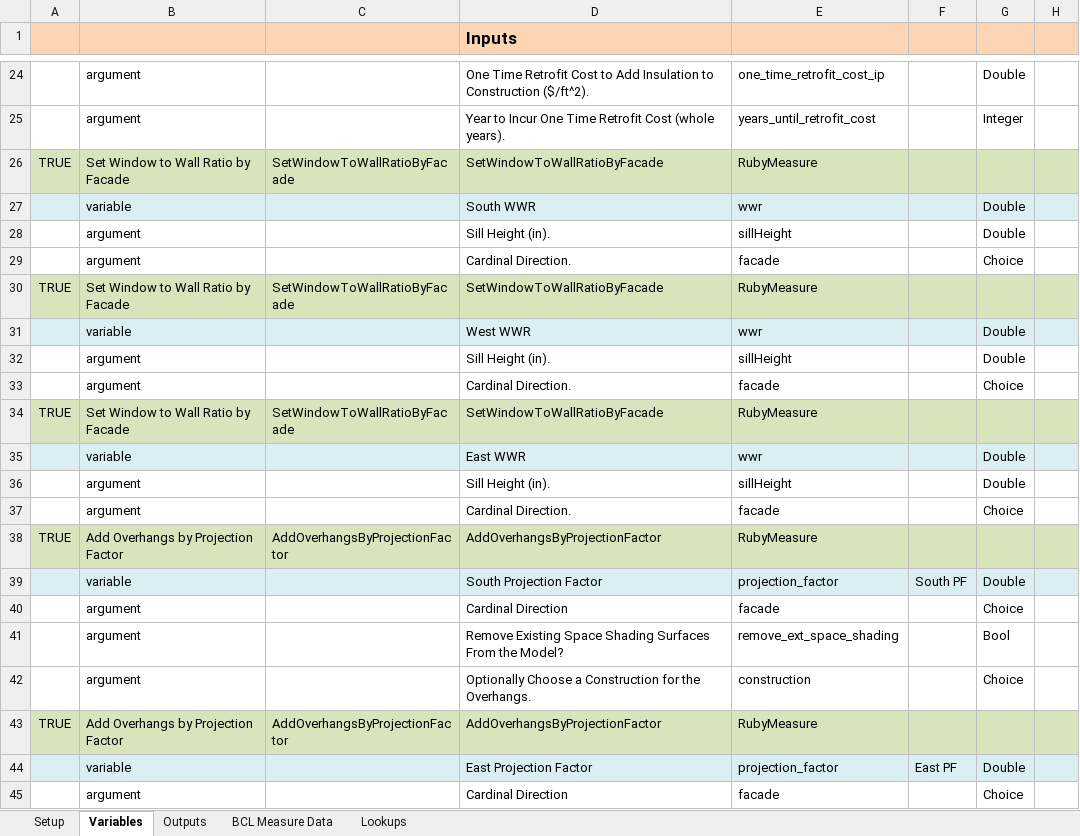
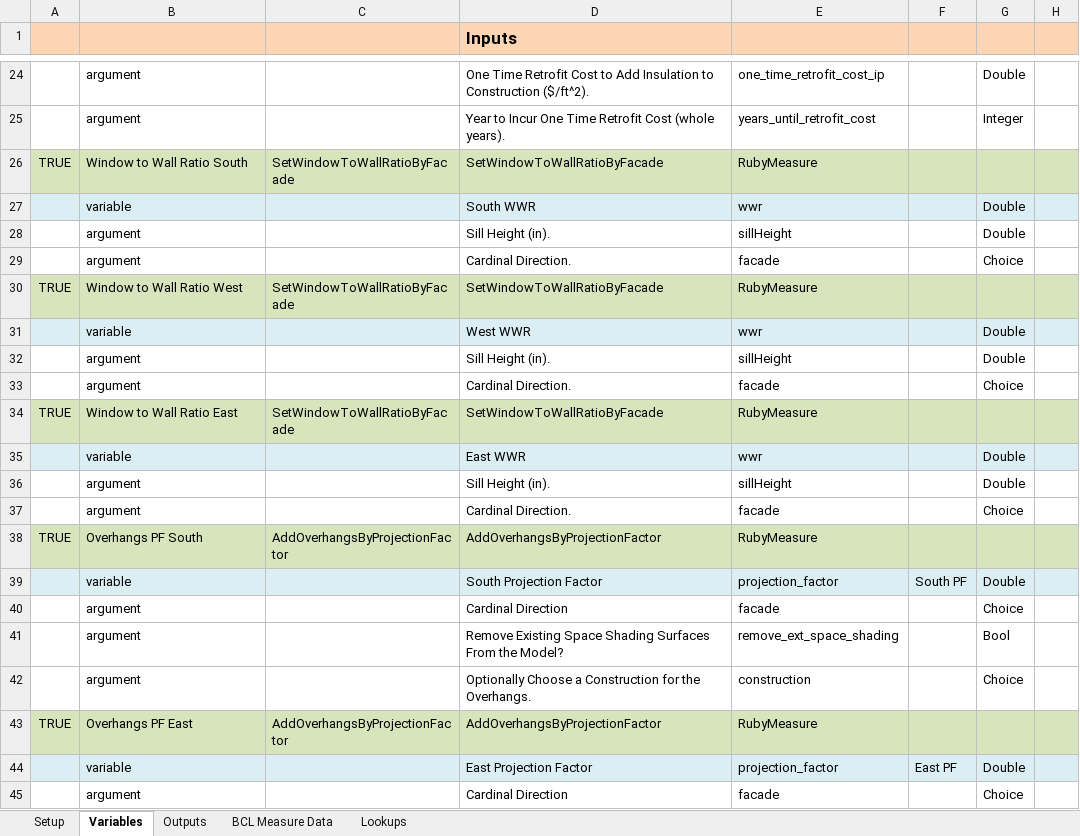
Before and after one commit to NREL/OpenStudio-analysis-spreadsheet, an Excel workbook: projects/template_lhs_discrete_continuous.xlsx, sheet Variables, drawn as a sheet; only a part is shown, gaps mark what is left out; values as stored, in another font and other column widths than the file's, no borders; the diff names each change by its address in the sheet, - before the commit and + after, or states it on an @@ line.

```diff
--- a/projects/template_lhs_discrete_continuous.xlsx (sheet Variables)
+++ b/projects/template_lhs_discrete_continuous.xlsx (sheet Variables)
-B26: Set Window to Wall Ratio by Facade
+B26: Window to Wall Ratio South
-B30: Set Window to Wall Ratio by Facade
+B30: Window to Wall Ratio West
-B34: Set Window to Wall Ratio by Facade
+B34: Window to Wall Ratio East
-B38: Add Overhangs by Projection Factor
+B38: Overhangs PF South
-B43: Add Overhangs by Projection Factor
+B43: Overhangs PF East
```
Also changed, not shown: sheet Setup, sheet Outputs, projects/template_nsga.xlsx, projects/template_optim.xlsx, 5 other files.
